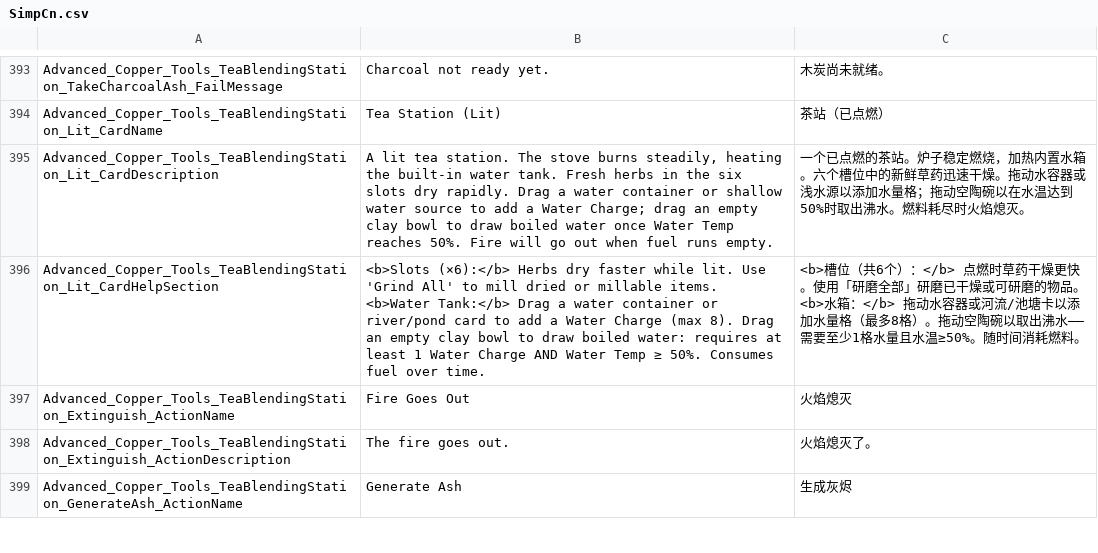
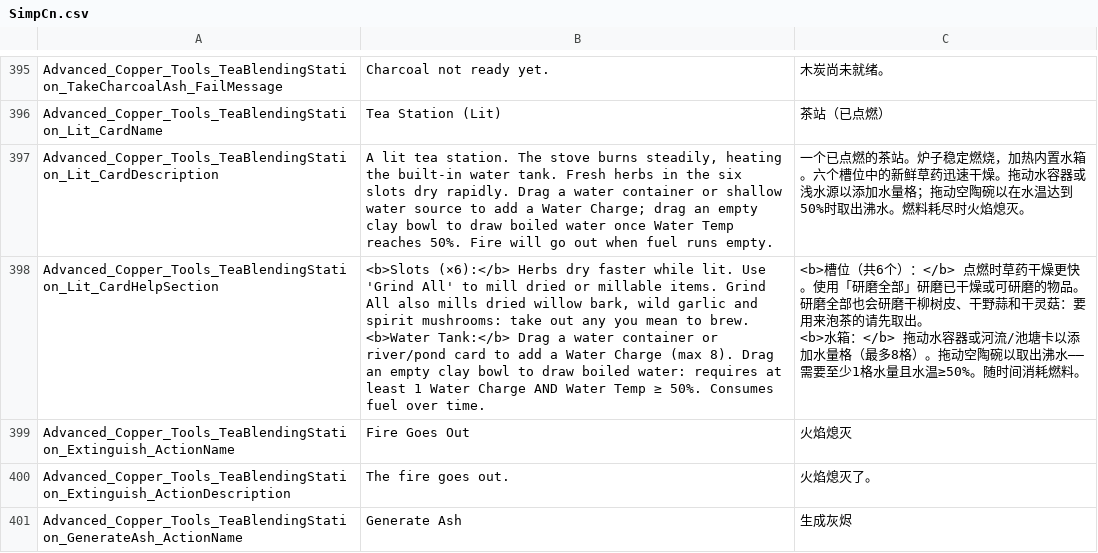
Before and after one commit to Jaredcscott/CSFF_Mods_CrispyWhips, a CSV file: Advanced_Copper_Tools/Localization/SimpCn.csv, drawn as a sheet; only a part is shown, gaps mark what is left out; the diff covers the shown part only.

```diff
--- a/Advanced_Copper_Tools/Localization/SimpCn.csv
+++ b/Advanced_Copper_Tools/Localization/SimpCn.csv
@@ -449,5 +451,5 @@ Advanced_Copper_Tools_TeaBlendingStation_Lit_CardName,Tea Station (Lit),茶站
 Advanced_Copper_Tools_TeaBlendingStation_Lit_CardDescription,"A lit tea station. The stove burns steadily, heating the built-in water tank. Fresh herbs in the six slots dry rapidly. Drag a water container or shallow water source to add a Water Charge; drag an empty clay bowl to draw boiled water once Water Temp reaches 50%. Fire will go out when fuel runs empty.",一个已点燃的茶站。炉子稳定燃烧，加热内置水箱。六个槽位中的新鲜草药迅速干燥。拖动水容器或浅水源以添加水量格；拖动空陶碗以在水温达到50%时取出沸水。燃料耗尽时火焰熄灭。
-Advanced_Copper_Tools_TeaBlendingStation_Lit_CardHelpSection,<b>Slots (×6):</b> Herbs dry faster while lit. Use 'Grind All' to mill dried or millable items. <b>Water Tank:</b> Drag a water container or river/pond card to add a Water Charge (max 8). Drag an empty clay bowl to draw boiled water: requires at least 1 Water Charge AND Water Temp ≥ 50%. Consumes fuel over time.,"<b>槽位（共6个）：</b> 点燃时草药干燥更快。使用「研磨全部」研磨已干燥或可研磨的物品。
-
-<b>水箱：</b> 拖动水容器或河流/池塘卡以添加水量格（最多8格）。拖动空陶碗以取出沸水——需要至少1格水量且水温≥50%。随时间消耗燃料。"
+Advanced_Copper_Tools_TeaBlendingStation_Lit_CardHelpSection,"<b>Slots (×6):</b> Herbs dry faster while lit. Use 'Grind All' to mill dried or millable items. Grind All also mills dried willow bark, wild garlic and spirit mushrooms: take out any you mean to brew. <b>Water Tank:</b> Drag a water container or river/pond card to add a Water Charge (max 8). Drag an empty clay bowl to draw boiled water: requires at least 1 Water Charge AND Water Temp ≥ 50%. Consumes fuel over time.","<b>槽位（共6个）：</b> 点燃时草药干燥更快。使用「研磨全部」研磨已干燥或可研磨的物品。研磨全部也会研磨干柳树皮、干野蒜和干灵菇：要用来泡茶的请先取出。
+
+<b>水箱：</b> 拖动水容器或河流/池塘卡以添加水量格（最多8格）。拖动空陶碗以取出沸水——需要至少1格水量且水温≥50%。随时间消耗燃料。"
 Advanced_Copper_Tools_TeaBlendingStation_Extinguish_ActionName,Fire Goes Out,火焰熄灭
```
Also changed, not shown: 26 added rows, 5 removed rows and 32 edited cells elsewhere in this file, Advanced_Copper_Tools/Localization/SimpEn.csv, 38 other files.
